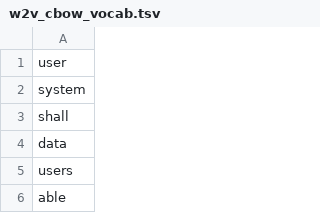
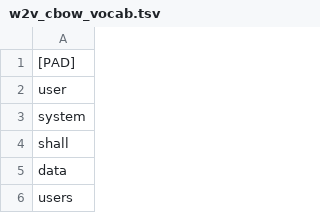
Before and after one commit to Kgazcah/Autoencoders, a TSV file: data/software_requirements/stopwords/Own implementation/cbow/w2v_cbow_vocab.tsv, drawn as a sheet; only a part is shown; the shorter side is filled out with more unchanged rows.

Commit message:
new embeddings

```diff
--- a/data/software_requirements/stopwords/Own implementation/cbow/w2v_cbow_vocab.tsv
+++ b/data/software_requirements/stopwords/Own implementation/cbow/w2v_cbow_vocab.tsv
@@ -1 +1,2 @@
+[PAD]
 user
```
